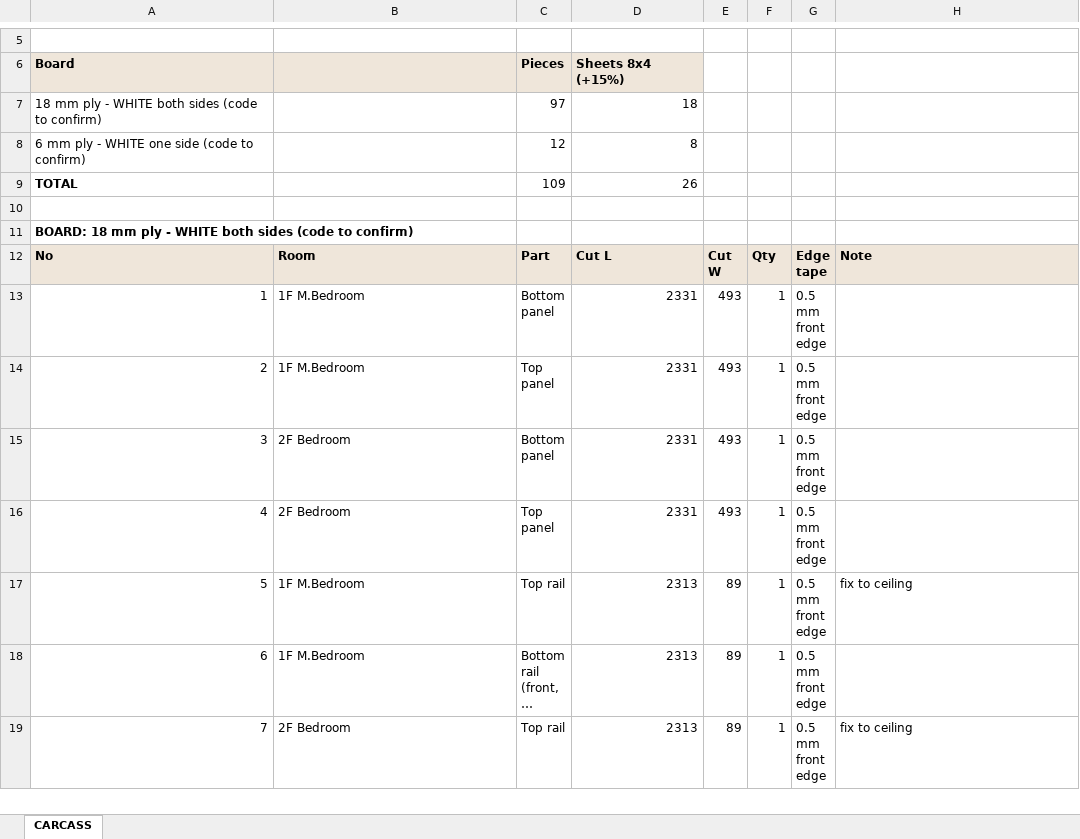
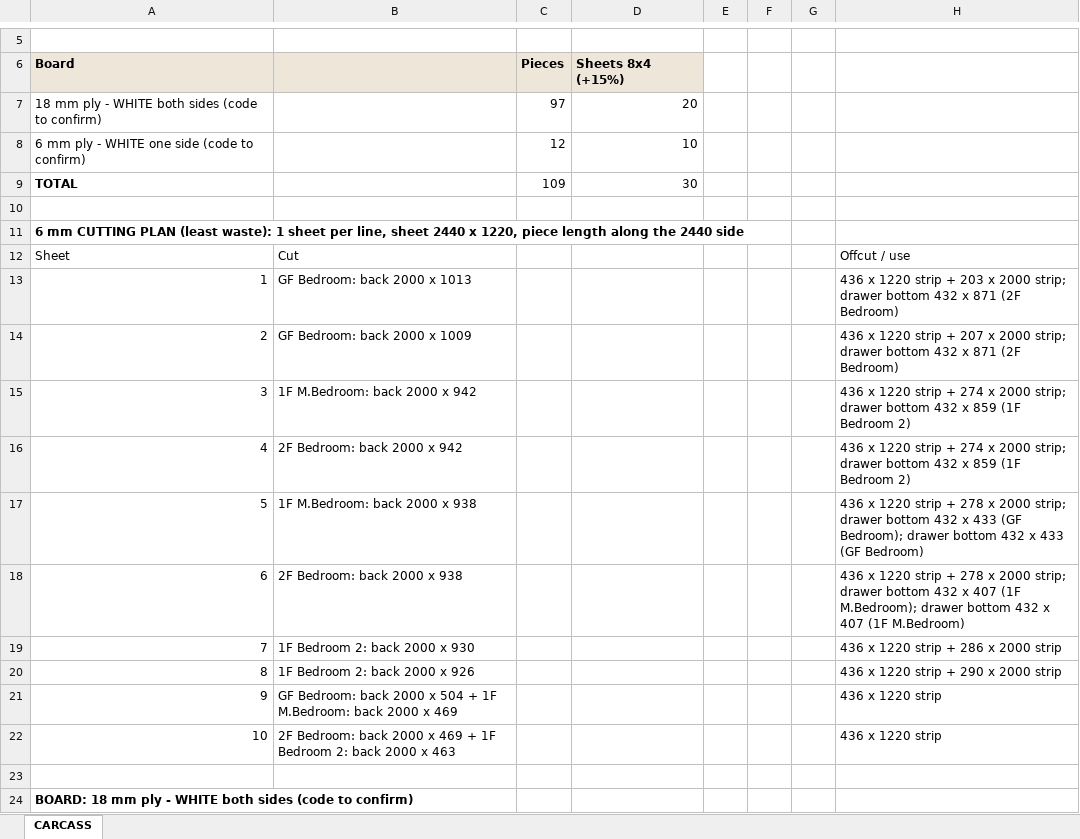
Before and after one commit to Jdingara/BAVA_astra-manoker, an Excel workbook: 2-Designs/Owner Drawings/Mr. Manoker - CARCASS Cut List.xlsx, sheet CARCASS, drawn as a sheet; only a part is shown, gaps mark what is left out; the shorter side is filled out with more unchanged rows; long unchanged cells end in …; values as stored, in another font and other column widths than the file's, no borders; addresses are those after the commit; the diff names each change by its address in the sheet, - before the commit and + after, or states it on an @@ line.

```diff
--- a/2-Designs/Owner Drawings/Mr. Manoker - CARCASS Cut List.xlsx (sheet CARCASS)
+++ b/2-Designs/Owner Drawings/Mr. Manoker - CARCASS Cut List.xlsx (sheet CARCASS)
-D7: 18
+D7: 20
+row 8: 6 mm ply - WHITE one side (code to confirm) |  | 12 | 10
+row 9: TOTAL |  | 109 | 30
-row 10: 6 mm ply - WHITE one side (code to confirm) |  | 12 | 8
+row 10: (empty)
@@ column A renumbered in row 11 @@
-C11: 109
+C11: (empty)
-D11: 26
+D11: (empty)
+row 12: Sheet | Cut |  |  |  |  |  | Offcut / use
+row 13: 1 | GF Bedroom: back 2000 x 1013 |  |  |  |  |  | 436 x 1220 strip + 203 x 2000 strip; drawer bottom 432 x 871 (2F Bedroom)
+row 14: 2 | GF Bedroom: back 2000 x 1009 |  |  |  |  |  | 436 x 1220 strip + 207 x 2000 strip; drawer bottom 432 x 871 (2F Bedroom)
+row 15: 3 | 1F M.Bedroom: back 2000 x 942 |  |  |  |  |  | 436 x 1220 strip + 274 x 2000 strip; drawer bottom 432 x 859 (1F Bedroom 2)
+row 16: 4 | 2F Bedroom: back 2000 x 942 |  |  |  |  |  | 436 x 1220 strip + 274 x 2000 strip; drawer bottom 432 x 859 (1F Bedroom 2)
+row 17: 5 | 1F M.Bedroom: back 2000 x 938 |  |  |  |  |  | 436 x 1220 strip + 278 x 2000 strip; drawer bottom 432 x 433 (GF Bedroom); drawer bottom 432 x 433 (GF Bedroom)
+row 18: 6 | 2F Bedroom: back 2000 x 938 |  |  |  |  |  | 436 x 1220 strip + 278 x 2000 strip; drawer bottom 432 x 407 (1F M.Bedroom); drawer bottom 432 x 407 (1F M.Bedroom)
+row 19: 7 | 1F Bedroom 2: back 2000 x 930 |  |  |  |  |  | 436 x 1220 strip + 286 x 2000 strip
+row 20: 8 | 1F Bedroom 2: back 2000 x 926 |  |  |  |  |  | 436 x 1220 strip + 290 x 2000 strip
+row 21: 9 | GF Bedroom: back 2000 x 504 + 1F M.Bedroom: back 2000 x 469 |  |  |  |  |  | 436 x 1220 strip
+row 22: 10 | 2F Bedroom: back 2000 x 469 + 1F Bedroom 2: back 2000 x 463 |  |  |  |  |  | 436 x 1220 strip
```
Also changed, not shown: 2-Designs/Owner Drawings/Mr. Manoker - FACTORY Cut List.xlsx, 4 other files.
